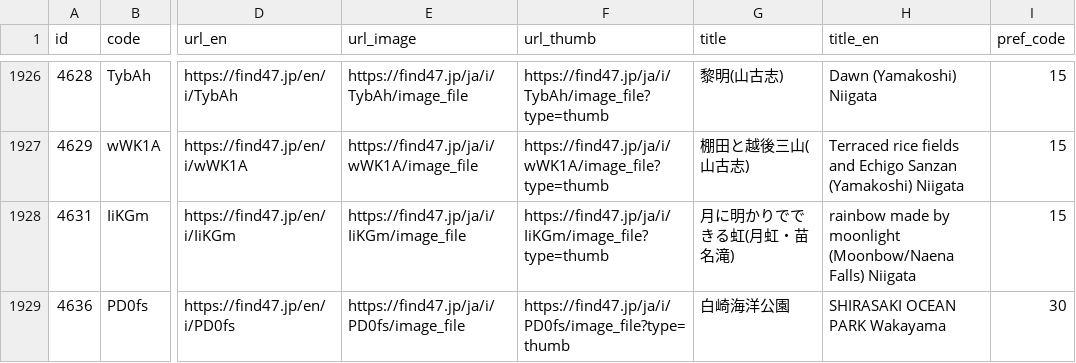
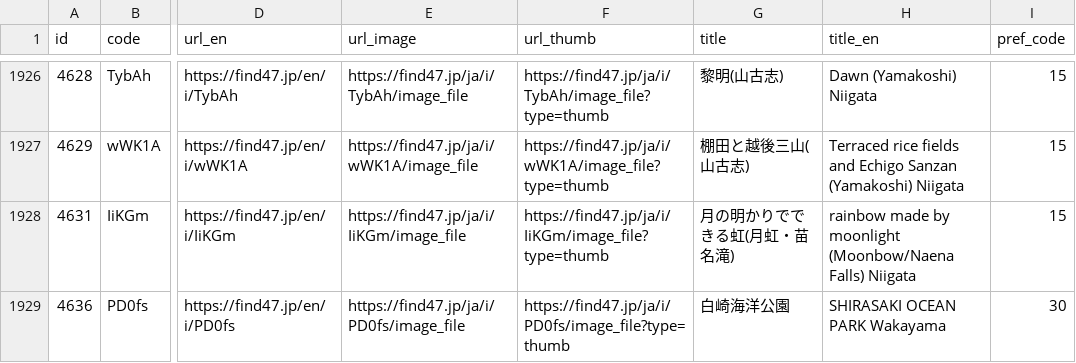
Before and after one commit to code4fukui/find47, a CSV file: find47images.csv, drawn as a sheet; only a part is shown, gaps mark what is left out; the diff names each change by its address in the sheet, - before the commit and + after, or states it on an @@ line.

Commit message:
update data

```diff
--- a/find47images.csv
+++ b/find47images.csv
-G1928 (title): 月に明かりでできる虹(月虹・苗名滝)
+G1928 (title): 月の明かりでできる虹(月虹・苗名滝)
```
Also changed, not shown: find47images_c.csv, 3 other files.
